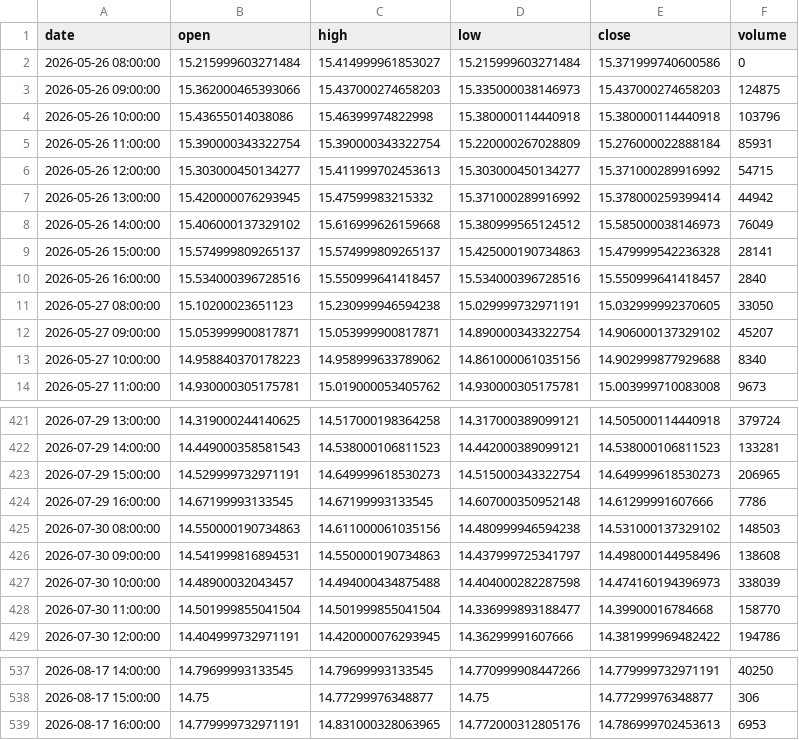
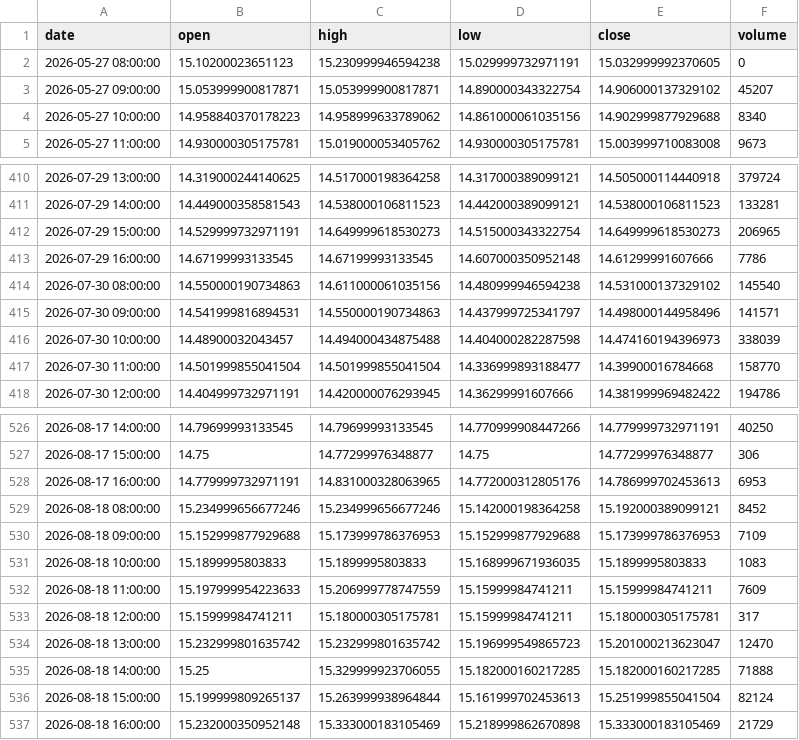
Before and after one commit to grahamgourlay-prog/Fortress2026, a CSV file: chart-pipeline/portfolio_data/portfolio_data/UKOIL_1h.csv, drawn as a sheet; only a part is shown, gaps mark what is left out; the diff covers the shown part only.

Commit message:
chore: scheduled chart refresh 2026-08-19 UTC

```diff
--- a/chart-pipeline/portfolio_data/portfolio_data/UKOIL_1h.csv
+++ b/chart-pipeline/portfolio_data/portfolio_data/UKOIL_1h.csv
@@ -1,12 +1,3 @@
 date,open,high,low,close,volume
-2026-05-26 08:00:00,15.215999603271484,15.414999961853027,15.215999603271484,15.371999740600586,0
-2026-05-26 09:00:00,15.362000465393066,15.437000274658203,15.335000038146973,15.437000274658203,124875
-2026-05-26 10:00:00,15.43655014038086,15.46399974822998,15.380000114440918,15.380000114440918,103796
-2026-05-26 11:00:00,15.390000343322754,15.390000343322754,15.220000267028809,15.276000022888184,85931
-2026-05-26 12:00:00,15.303000450134277,15.411999702453613,15.303000450134277,15.371000289916992,54715
-2026-05-26 13:00:00,15.420000076293945,15.47599983215332,15.371000289916992,15.378000259399414,44942
-2026-05-26 14:00:00,15.406000137329102,15.616999626159668,15.380999565124512,15.585000038146973,76049
-2026-05-26 15:00:00,15.574999809265137,15.574999809265137,15.425000190734863,15.479999542236328,28141
-2026-05-26 16:00:00,15.534000396728516,15.550999641418457,15.534000396728516,15.550999641418457,2840
-2026-05-27 08:00:00,15.10200023651123,15.230999946594238,15.029999732971191,15.032999992370605,33050
+2026-05-27 08:00:00,15.10200023651123,15.230999946594238,15.029999732971191,15.032999992370605,0
 2026-05-27 09:00:00,15.053999900817871,15.053999900817871,14.890000343322754,14.906000137329102,45207
@@ -424,4 +413,4 @@ date,open,high,low,close,volume
 2026-07-29 16:00:00,14.67199993133545,14.67199993133545,14.607000350952148,14.61299991607666,7786
-2026-07-30 08:00:00,14.550000190734863,14.611000061035156,14.480999946594238,14.531000137329102,148503
-2026-07-30 09:00:00,14.541999816894531,14.550000190734863,14.437999725341797,14.498000144958496,138608
+2026-07-30 08:00:00,14.550000190734863,14.611000061035156,14.480999946594238,14.531000137329102,145540
+2026-07-30 09:00:00,14.541999816894531,14.550000190734863,14.437999725341797,14.498000144958496,141571
 2026-07-30 10:00:00,14.48900032043457,14.494000434875488,14.404000282287598,14.474160194396973,338039
@@ -539 +528,10 @@ date,open,high,low,close,volume
 2026-08-17 16:00:00,14.779999732971191,14.831000328063965,14.772000312805176,14.786999702453613,6953
+2026-08-18 08:00:00,15.234999656677246,15.234999656677246,15.142000198364258,15.192000389099121,8452
+2026-08-18 09:00:00,15.152999877929688,15.173999786376953,15.152999877929688,15.173999786376953,7109
+2026-08-18 10:00:00,15.1899995803833,15.1899995803833,15.168999671936035,15.1899995803833,1083
+2026-08-18 11:00:00,15.197999954223633,15.206999778747559,15.15999984741211,15.15999984741211,7609
+2026-08-18 12:00:00,15.15999984741211,15.180000305175781,15.15999984741211,15.180000305175781,317
+2026-08-18 13:00:00,15.232999801635742,15.232999801635742,15.196999549865723,15.201000213623047,12470
+2026-08-18 14:00:00,15.25,15.329999923706055,15.182000160217285,15.182000160217285,71888
+2026-08-18 15:00:00,15.199999809265137,15.263999938964844,15.161999702453613,15.251999855041504,82124
+2026-08-18 16:00:00,15.232000350952148,15.333000183105469,15.218999862670898,15.333000183105469,21729
```
Also changed, not shown: 2 removed rows and 21 edited cells elsewhere in this file, chart-pipeline/portfolio_data/portfolio_data/SGLN_1h.csv, chart-pipeline/portfolio_data/portfolio_data/SSLN_1h.csv, 34 other files.
